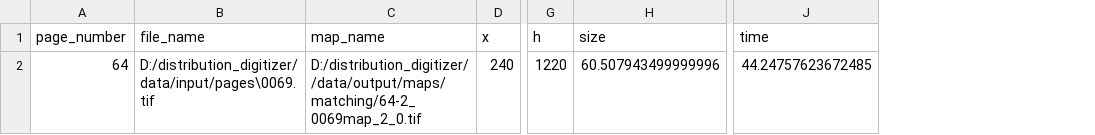
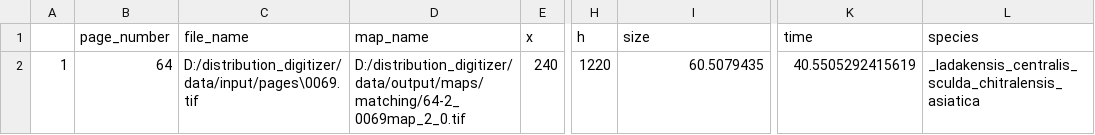
Before and after one commit to environmentalinformatics-marburg/distribution_digitizer, a CSV file: data/output/pagerecords/64-2_0069map_2_0.csv, drawn as a sheet; only a part is shown, gaps mark what is left out; addresses are those after the commit; the diff names each change by its address in the sheet, - before the commit and + after, or states it on an @@ line.

```diff
--- a/data/output/pagerecords/64-2_0069map_2_0.csv
+++ b/data/output/pagerecords/64-2_0069map_2_0.csv
+column A, row 2: 1
+column L (species), row 2: _ladakensis_centralis_sculda_chitralensis_asiatica
-D2 (map_name): D:/distribution_digitizer//data/output/maps/matching/64-2_0069map_2_0.tif
+D2 (map_name): D:/distribution_digitizer/data/output/maps/matching/64-2_0069map_2_0.tif
-I2 (size): 60.507943499999996
+I2 (size): 60.5079435
-K2 (time): 44.24757623672485
+K2 (time): 40.5505292415619
```
Also changed, not shown: data/output/pagerecords/59-2_0064map_1_0.csv, data/output/pagerecords/59-2_0064map_1_1.csv, 16 other files.
